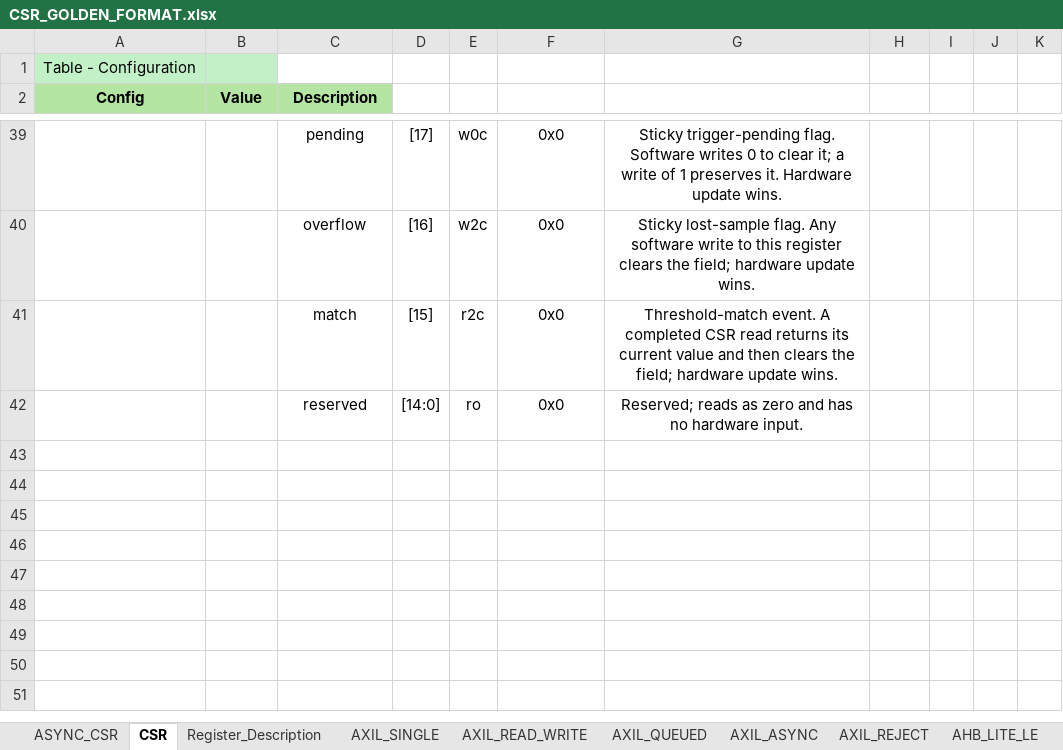
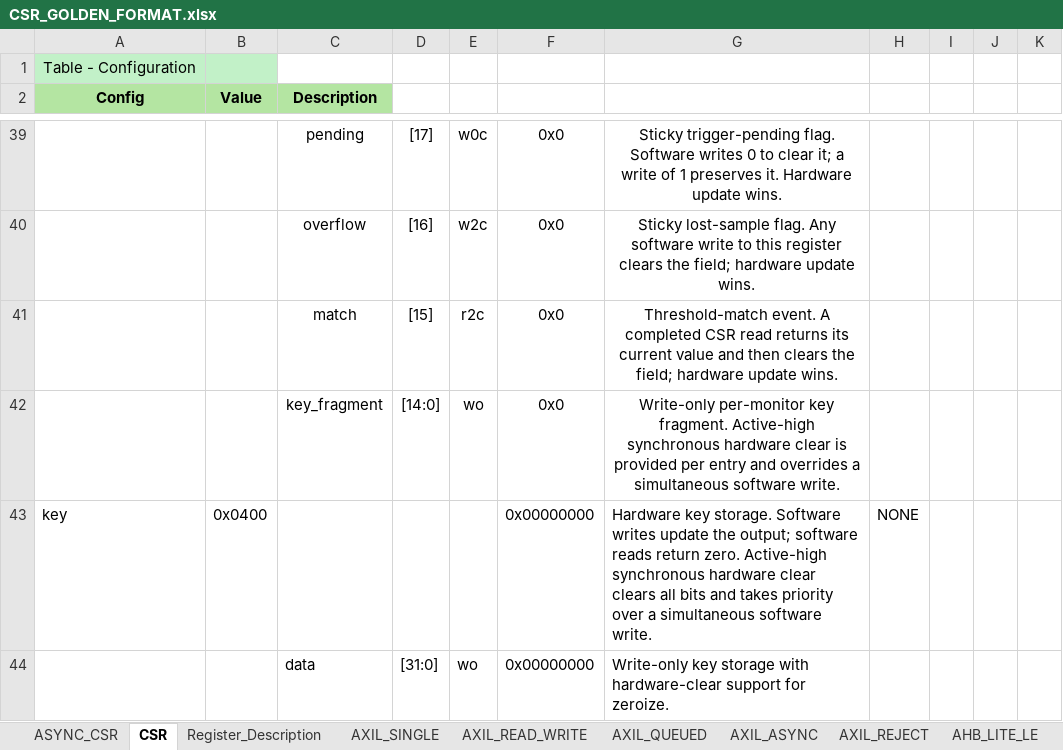
Before and after one commit to nguyenquanicd/CSR-Generator, an Excel workbook: CSR_GOLDEN_FORMAT.xlsx, sheet CSR, drawn as a sheet; only a part is shown, gaps mark what is left out; values as stored, in another font and other column widths than the file's, no borders; the diff names each change by its address in the sheet, - before the commit and + after, or states it on an @@ line.

Commit message:
Add write-only

```diff
--- a/CSR_GOLDEN_FORMAT.xlsx (sheet CSR)
+++ b/CSR_GOLDEN_FORMAT.xlsx (sheet CSR)
-C42 (Description): reserved
+C42 (Description): key_fragment
-E42: ro
+E42: wo
-G42: Reserved; reads as zero and has no hardware input.
+G42: Write-only per-monitor key fragment. Active-high synchronous hardware clear is provided per entry and overrides a simultaneous software write.
+row 43: key | 0x0400 |  |  |  | 0x00000000 | Hardware key storage. Software writes update the output; software reads return zero. Active-high synchronous hardware clear clears all bits and takes priority over a simultaneous software write. | NONE
+row 44:  |  | data | [31:0] | wo | 0x00000000 | Write-only key storage with hardware-clear support for zeroize.
```
Also changed, not shown: sheet ASYNC_CSR, sheet AXIL_SIM, sheet AHB_SIM, sheet Register_Description, sheet AHB_LITE_BE8, sheet AHB_LITE_LE, 7 more sheets, examples/AHB_Lite/AHB_Lite_Config.xlsx, examples/APB4_Synchronous/APB4_Synchronous_Config.xlsx, 18 other files.
